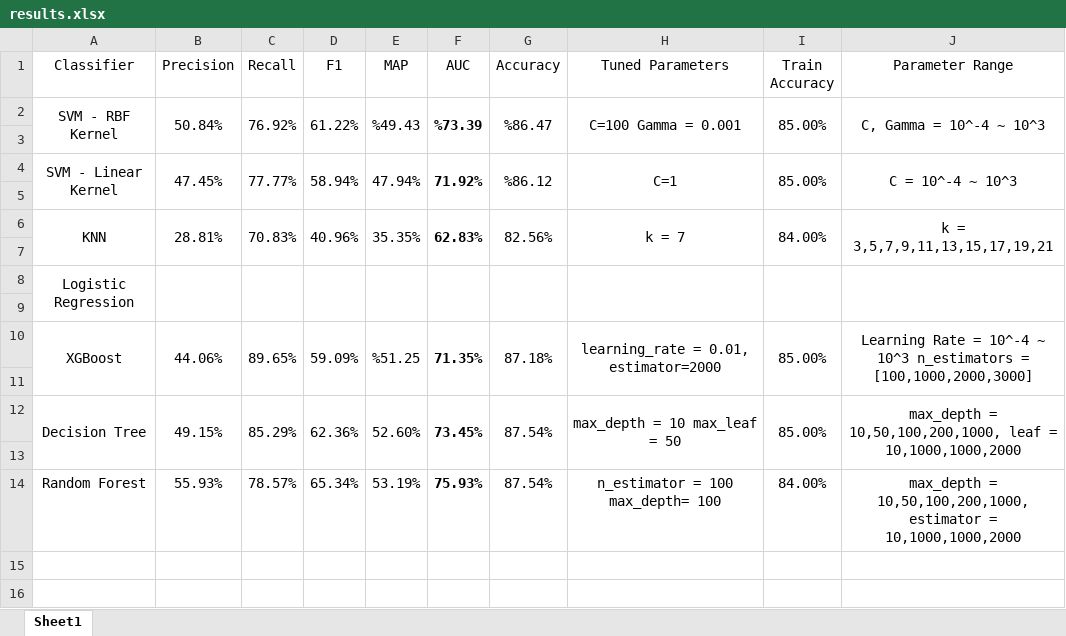
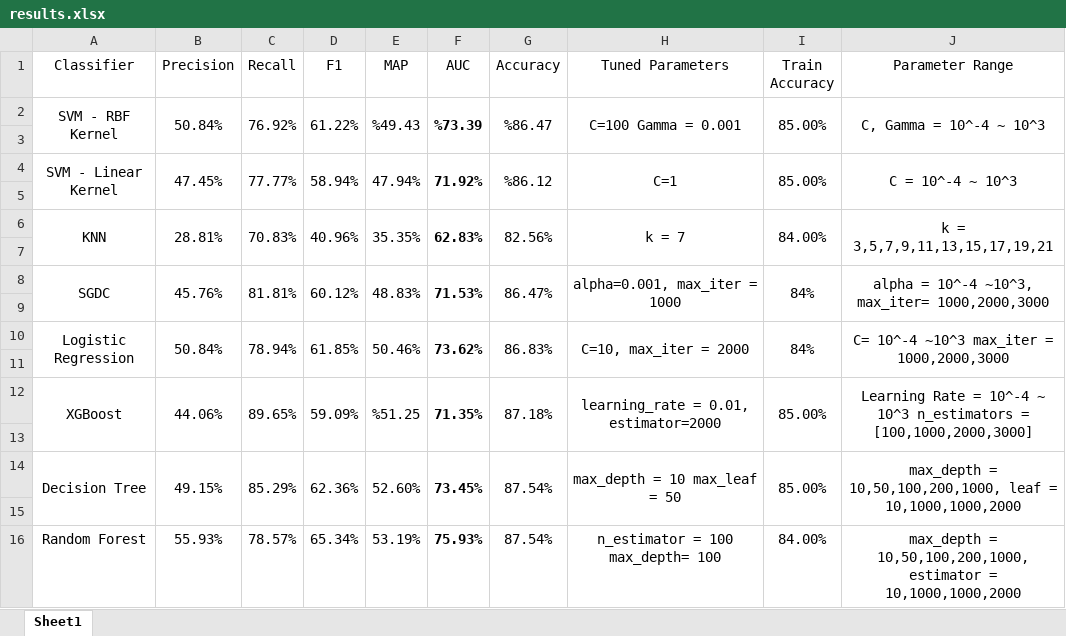
Before and after one commit to yitepeli/LOFDetectionInProteinMutation, an Excel workbook: Reports/results.xlsx, sheet Sheet1, drawn as a sheet; values as stored, in another font and other column widths than the file's, no borders; removed rows and columns are numbered as before the commit, all else as after; the diff names each change by its address in the sheet, - before the commit and + after, or states it on an @@ line.

Commit message:
#commit OK_modify_SGDC_LR_Curves

```diff
--- a/Reports/results.xlsx (sheet Sheet1)
+++ b/Reports/results.xlsx (sheet Sheet1)
+row 8: SGDC | 45.76% | 81.81% | 60.12% | 48.83% | 71.53% | 86.47% | alpha=0.001, max_iter = 1000 | 84% | alpha = 10^-4 ~10^3, max_iter= 1000,2000,3000
-A9 (Classifier): Logistic Regression
+A9 (Classifier): (empty)
-A8:A9 merged
-B8:B9 merged
-C8:C9 merged
-D8:D9 merged
-E8:E9 merged
-F8:F9 merged
-G8:G9 merged
-H8:H9 merged
-I8:I9 merged
-J8:J9 merged
+row 10: Logistic Regression | 50.84% | 78.94% | 61.85% | 50.46% | 73.62% | 86.83% | C=10, max_iter = 2000 | 84% | C= 10^-4 ~10^3 max_iter = 1000,2000,3000
```
Also changed, not shown: 7 other files.
